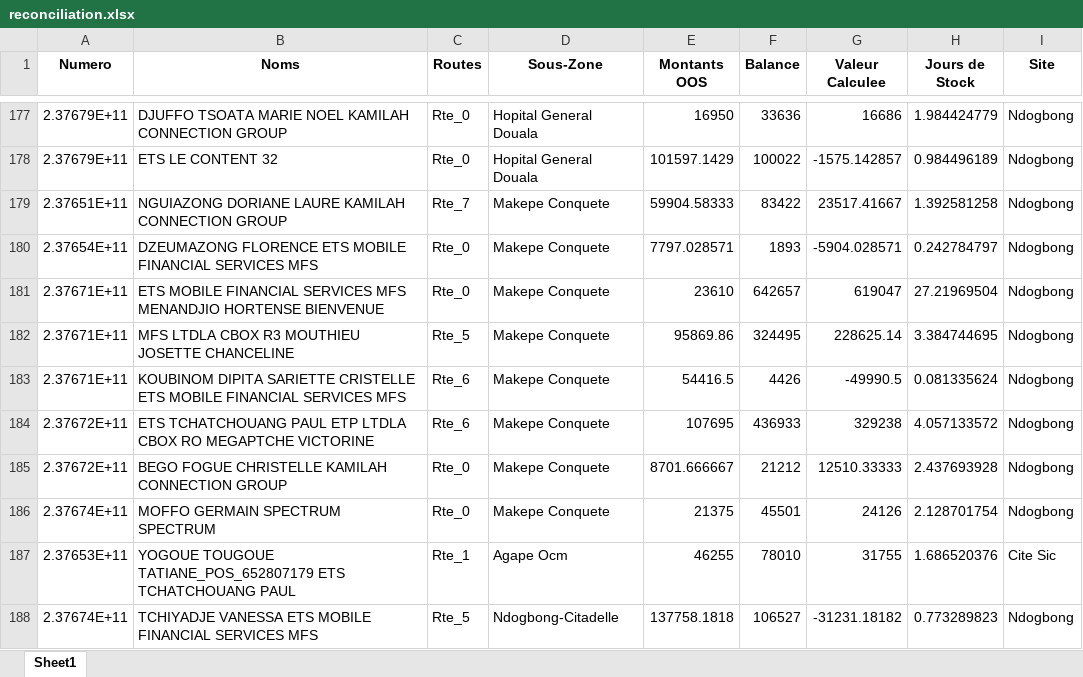
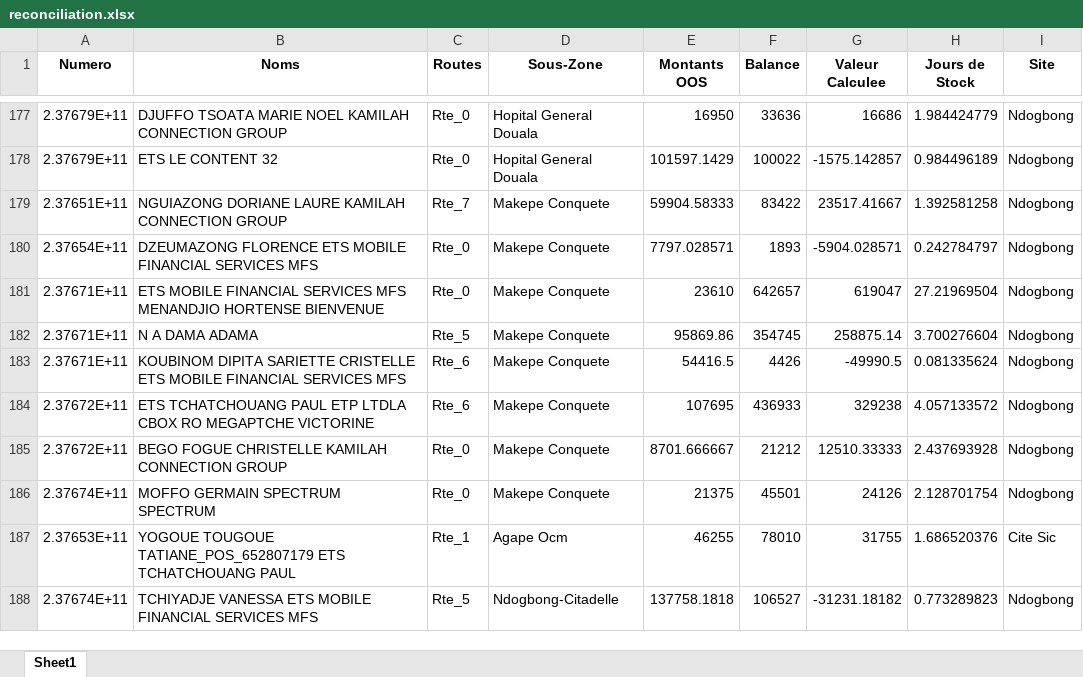
Before and after one commit to susanobi94-beep/stock-mfs-dashboard, an Excel workbook: reconciliation.xlsx, sheet Sheet1, drawn as a sheet; only a part is shown, gaps mark what is left out; values as stored, in another font and other column widths than the file's, no borders; the diff covers the shown part only; the diff names each change by its address in the sheet, - before the commit and + after, or states it on an @@ line.

```diff
--- a/reconciliation.xlsx (sheet Sheet1)
+++ b/reconciliation.xlsx (sheet Sheet1)
-B182 (Noms): MFS LTDLA CBOX R3 MOUTHIEU JOSETTE CHANCELINE
+B182 (Noms): N A DAMA ADAMA
-F182 (Balance): 324495
+F182 (Balance): 354745
-G182 (Valeur Calculee): 228625.14
+G182 (Valeur Calculee): 258875.14
-H182 (Jours de Stock): 3.384744695
+H182 (Jours de Stock): 3.700276604
```
Also changed, not shown: 35 added rows elsewhere in this sheet, summary.xlsx, 38 other files.
